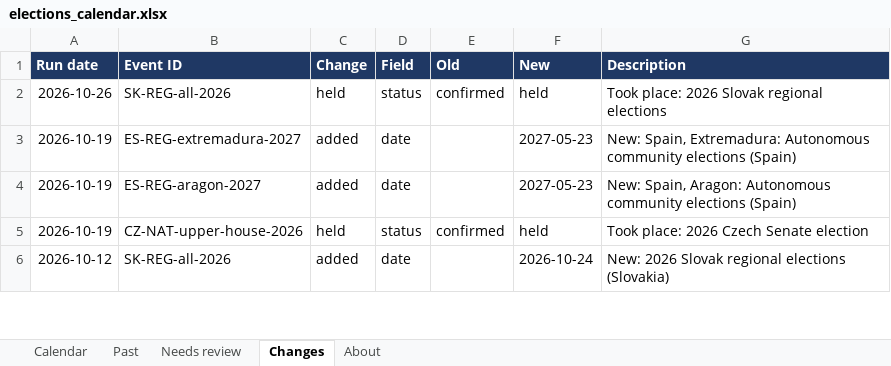
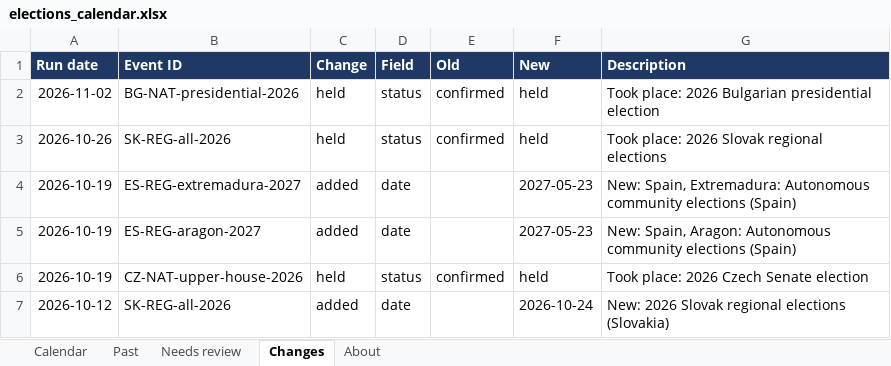
Before and after one commit to EmanueleCeglia/elections-calendar, an Excel workbook: output/elections_calendar.xlsx, sheet Changes, drawn as a sheet; only a part is shown; values as stored, in another font and other column widths than the file's, no borders; the diff names each change by its address in the sheet, - before the commit and + after, or states it on an @@ line.

```diff
--- a/output/elections_calendar.xlsx (sheet Changes)
+++ b/output/elections_calendar.xlsx (sheet Changes)
+row 2: 2026-11-02 | BG-NAT-presidential-2026 | held | status | confirmed | held | Took place: 2026 Bulgarian presidential election
```
Also changed, not shown: sheet Calendar, sheet Past, sheet About, 2 other files.
